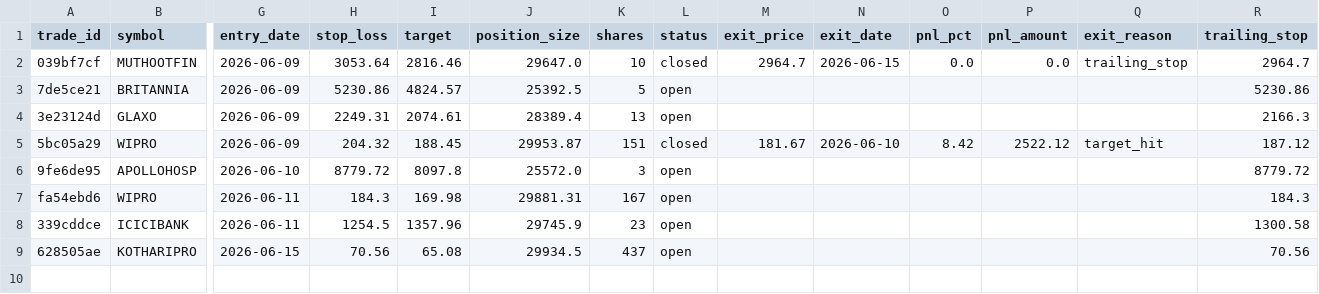
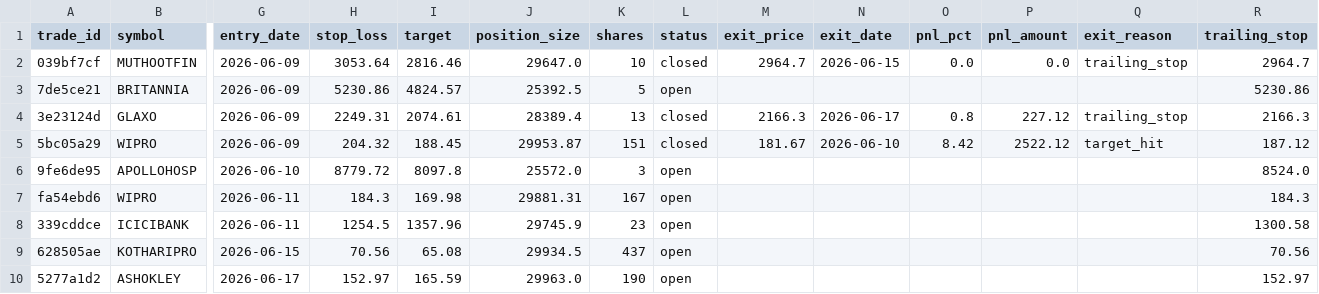
Before and after one commit to srewoo/agentX, a CSV file: backend/paper_trades/trades.csv, drawn as a sheet; only a part is shown, gaps mark what is left out; rows hold the shown columns only; the diff names each change by its address in the sheet, - before the commit and + after, or states it on an @@ line.

Commit message:
backend stuck issue fixed

```diff
--- a/backend/paper_trades/trades.csv
+++ b/backend/paper_trades/trades.csv
-L4 (status): open
+L4 (status): closed
-M4 (exit_price): (empty)
+M4 (exit_price): 2166.3
-N4 (exit_date): (empty)
+N4 (exit_date): 2026-06-17
-O4 (pnl_pct): (empty)
+O4 (pnl_pct): 0.8
-P4 (pnl_amount): (empty)
+P4 (pnl_amount): 227.12
-Q4 (exit_reason): (empty)
+Q4 (exit_reason): trailing_stop
-R6 (trailing_stop): 8779.72
+R6 (trailing_stop): 8524.0
+row 10: 5277a1d2 | ASHOKLEY | 2026-06-17 | 152.97 | 165.59 | 29963.0 | 190 | open |  |  |  |  |  | 152.97
```
Also changed, not shown: backend/paper_trades/daily_log.csv, 4 other files.
